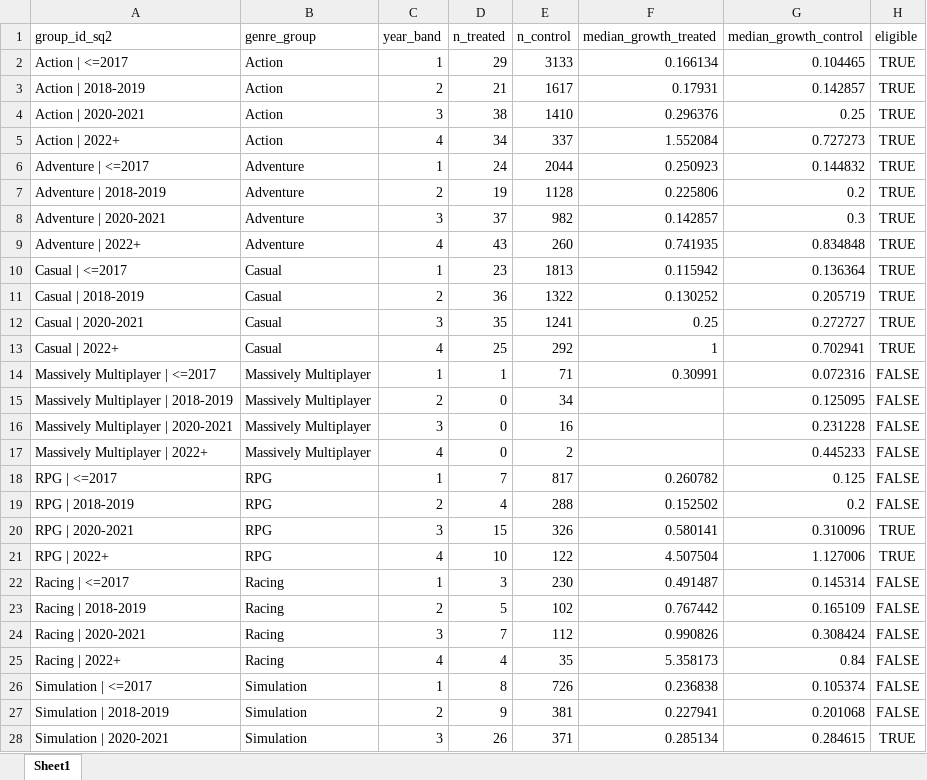
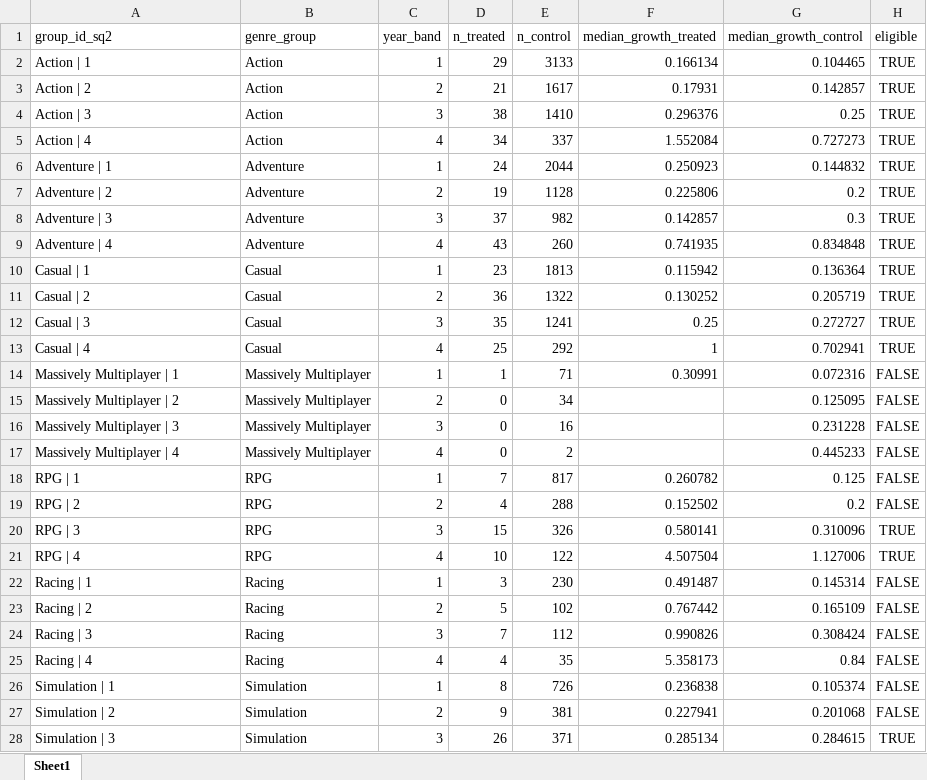
Before and after one commit to theonlypgk/data2010-steam-chinese, an Excel workbook: data/processed/xlsx/pcd_sq2_groups.xlsx, sheet Sheet1, drawn as a sheet; only a part is shown; values as stored, in another font and other column widths than the file's, no borders; the diff covers the shown part only; the diff names each change by its address in the sheet, - before the commit and + after, or states it on an @@ line.

```diff
--- a/data/processed/xlsx/pcd_sq2_groups.xlsx (sheet Sheet1)
+++ b/data/processed/xlsx/pcd_sq2_groups.xlsx (sheet Sheet1)
-A2 (group_id_sq2): Action | <=2017
+A2 (group_id_sq2): Action | 1
-A3 (group_id_sq2): Action | 2018-2019
+A3 (group_id_sq2): Action | 2
-A4 (group_id_sq2): Action | 2020-2021
+A4 (group_id_sq2): Action | 3
-A5 (group_id_sq2): Action | 2022+
+A5 (group_id_sq2): Action | 4
-A6 (group_id_sq2): Adventure | <=2017
+A6 (group_id_sq2): Adventure | 1
-A7 (group_id_sq2): Adventure | 2018-2019
+A7 (group_id_sq2): Adventure | 2
-A8 (group_id_sq2): Adventure | 2020-2021
+A8 (group_id_sq2): Adventure | 3
-A9 (group_id_sq2): Adventure | 2022+
+A9 (group_id_sq2): Adventure | 4
-A10 (group_id_sq2): Casual | <=2017
+A10 (group_id_sq2): Casual | 1
-A11 (group_id_sq2): Casual | 2018-2019
+A11 (group_id_sq2): Casual | 2
-A12 (group_id_sq2): Casual | 2020-2021
+A12 (group_id_sq2): Casual | 3
-A13 (group_id_sq2): Casual | 2022+
+A13 (group_id_sq2): Casual | 4
-A14 (group_id_sq2): Massively Multiplayer | <=2017
+A14 (group_id_sq2): Massively Multiplayer | 1
-A15 (group_id_sq2): Massively Multiplayer | 2018-2019
+A15 (group_id_sq2): Massively Multiplayer | 2
-A16 (group_id_sq2): Massively Multiplayer | 2020-2021
+A16 (group_id_sq2): Massively Multiplayer | 3
-A17 (group_id_sq2): Massively Multiplayer | 2022+
+A17 (group_id_sq2): Massively Multiplayer | 4
-A18 (group_id_sq2): RPG | <=2017
+A18 (group_id_sq2): RPG | 1
-A19 (group_id_sq2): RPG | 2018-2019
+A19 (group_id_sq2): RPG | 2
-A20 (group_id_sq2): RPG | 2020-2021
+A20 (group_id_sq2): RPG | 3
-A21 (group_id_sq2): RPG | 2022+
+A21 (group_id_sq2): RPG | 4
-A22 (group_id_sq2): Racing | <=2017
+A22 (group_id_sq2): Racing | 1
-A23 (group_id_sq2): Racing | 2018-2019
+A23 (group_id_sq2): Racing | 2
-A24 (group_id_sq2): Racing | 2020-2021
+A24 (group_id_sq2): Racing | 3
-A25 (group_id_sq2): Racing | 2022+
+A25 (group_id_sq2): Racing | 4
-A26 (group_id_sq2): Simulation | <=2017
+A26 (group_id_sq2): Simulation | 1
-A27 (group_id_sq2): Simulation | 2018-2019
+A27 (group_id_sq2): Simulation | 2
-A28 (group_id_sq2): Simulation | 2020-2021
+A28 (group_id_sq2): Simulation | 3
```
Also changed, not shown: 9 edited cells elsewhere in this sheet, data/processed/xlsx/pcd_sq1_groups.xlsx, 4 other files.
